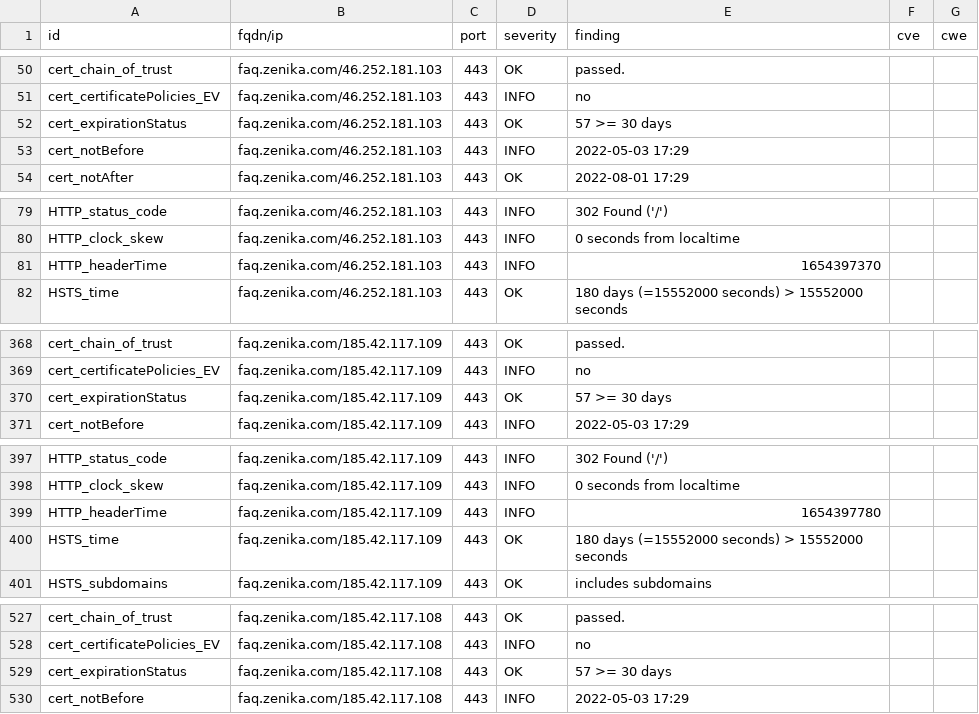
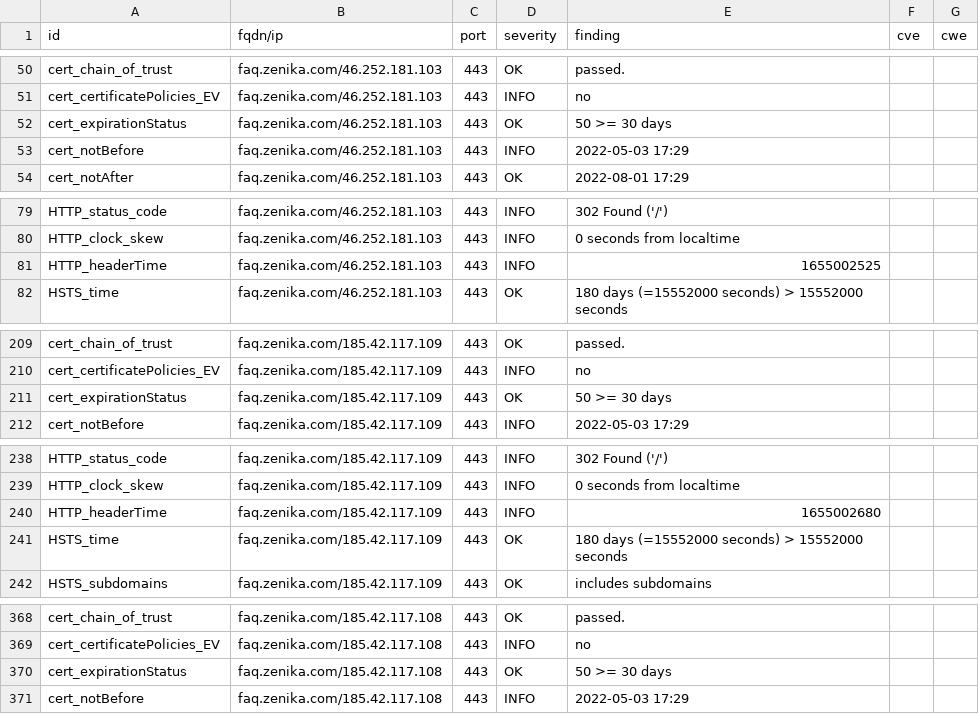
Before and after one commit to arthurzenika/dashlord-zenika, a CSV file: results/aHR0cHM6Ly9mYXEuemVuaWthLmNvbQ==/testssl.csv, drawn as a sheet; only a part is shown, gaps mark what is left out; the diff covers the shown part only.

```diff
--- a/results/aHR0cHM6Ly9mYXEuemVuaWthLmNvbQ==/testssl.csv
+++ b/results/aHR0cHM6Ly9mYXEuemVuaWthLmNvbQ==/testssl.csv
@@ -51,3 +51,3 @@
 "cert_certificatePolicies_EV","faq.zenika.com/46.252.181.103","443","INFO","no","",""
-"cert_expirationStatus","faq.zenika.com/46.252.181.103","443","OK","57 >= 30 days","",""
+"cert_expirationStatus","faq.zenika.com/46.252.181.103","443","OK","50 >= 30 days","",""
 "cert_notBefore","faq.zenika.com/46.252.181.103","443","INFO","2022-05-03 17:29","",""
@@ -80,3 +80,3 @@
 "HTTP_clock_skew","faq.zenika.com/46.252.181.103","443","INFO","0 seconds from localtime","",""
-"HTTP_headerTime","faq.zenika.com/46.252.181.103","443","INFO","1654397370","",""
+"HTTP_headerTime","faq.zenika.com/46.252.181.103","443","INFO","1655002525","",""
 "HSTS_time","faq.zenika.com/46.252.181.103","443","OK","180 days (=15552000 seconds) > 15552000 seconds","",""
@@ -369,3 +210,3 @@
 "cert_certificatePolicies_EV","faq.zenika.com/185.42.117.109","443","INFO","no","",""
-"cert_expirationStatus","faq.zenika.com/185.42.117.109","443","OK","57 >= 30 days","",""
+"cert_expirationStatus","faq.zenika.com/185.42.117.109","443","OK","50 >= 30 days","",""
 "cert_notBefore","faq.zenika.com/185.42.117.109","443","INFO","2022-05-03 17:29","",""
@@ -398,3 +239,3 @@
 "HTTP_clock_skew","faq.zenika.com/185.42.117.109","443","INFO","0 seconds from localtime","",""
-"HTTP_headerTime","faq.zenika.com/185.42.117.109","443","INFO","1654397780","",""
+"HTTP_headerTime","faq.zenika.com/185.42.117.109","443","INFO","1655002680","",""
 "HSTS_time","faq.zenika.com/185.42.117.109","443","OK","180 days (=15552000 seconds) > 15552000 seconds","",""
@@ -528,3 +369,3 @@
 "cert_certificatePolicies_EV","faq.zenika.com/185.42.117.108","443","INFO","no","",""
-"cert_expirationStatus","faq.zenika.com/185.42.117.108","443","OK","57 >= 30 days","",""
+"cert_expirationStatus","faq.zenika.com/185.42.117.108","443","OK","50 >= 30 days","",""
 "cert_notBefore","faq.zenika.com/185.42.117.108","443","INFO","2022-05-03 17:29","",""
```
Also changed, not shown: 2 added rows, 2 removed rows, 157 moved rows and 1 edited cell elsewhere in this file, 16 other files.
